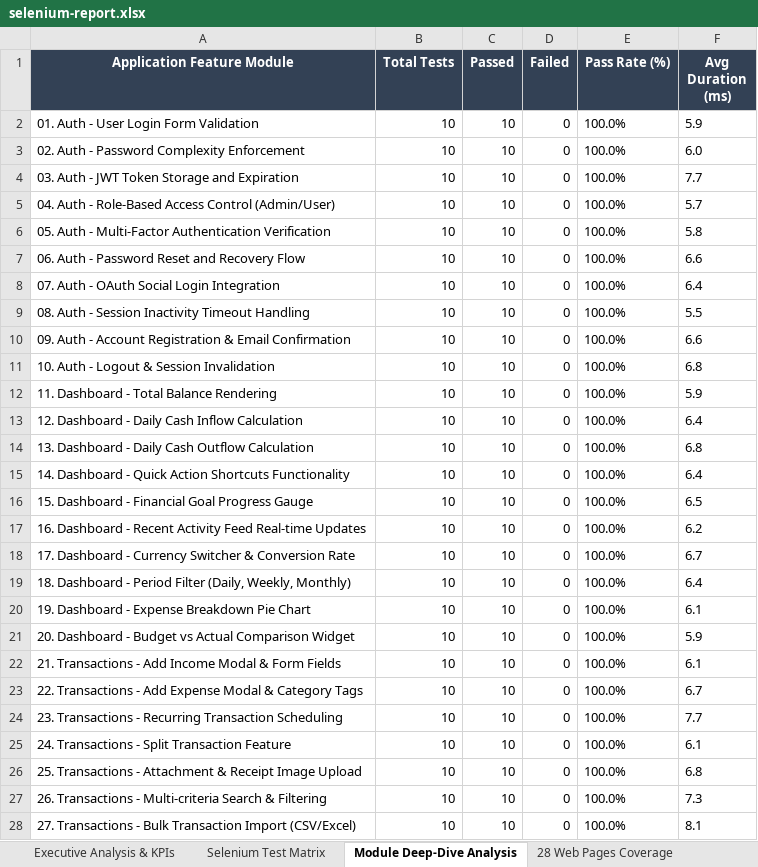
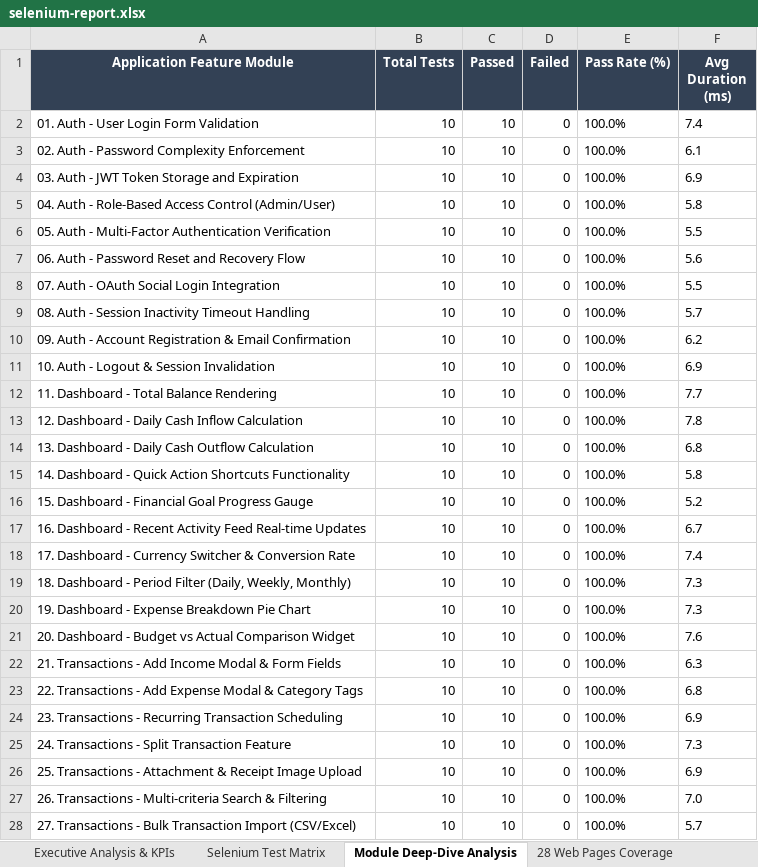
Before and after one commit to Deepak5027/cashify.apk, an Excel workbook: AidailycashE2E/Test_Results/Excel/selenium-report.xlsx, sheet Module Deep-Dive Analysis, drawn as a sheet; only a part is shown; values as stored, in another font and other column widths than the file's, no borders; the diff covers the shown part only; the diff names each change by its address in the sheet, - before the commit and + after, or states it on an @@ line.

```diff
--- a/AidailycashE2E/Test_Results/Excel/selenium-report.xlsx (sheet Module Deep-Dive Analysis)
+++ b/AidailycashE2E/Test_Results/Excel/selenium-report.xlsx (sheet Module Deep-Dive Analysis)
-F2 (Avg Duration (ms)): 5.9
+F2 (Avg Duration (ms)): 7.4
-F3 (Avg Duration (ms)): 6.0
+F3 (Avg Duration (ms)): 6.1
-F4 (Avg Duration (ms)): 7.7
+F4 (Avg Duration (ms)): 6.9
-F5 (Avg Duration (ms)): 5.7
+F5 (Avg Duration (ms)): 5.8
-F6 (Avg Duration (ms)): 5.8
+F6 (Avg Duration (ms)): 5.5
-F7 (Avg Duration (ms)): 6.6
+F7 (Avg Duration (ms)): 5.6
-F8 (Avg Duration (ms)): 6.4
+F8 (Avg Duration (ms)): 5.5
-F9 (Avg Duration (ms)): 5.5
+F9 (Avg Duration (ms)): 5.7
-F10 (Avg Duration (ms)): 6.6
+F10 (Avg Duration (ms)): 6.2
-F11 (Avg Duration (ms)): 6.8
+F11 (Avg Duration (ms)): 6.9
-F12 (Avg Duration (ms)): 5.9
+F12 (Avg Duration (ms)): 7.7
-F13 (Avg Duration (ms)): 6.4
+F13 (Avg Duration (ms)): 7.8
-F15 (Avg Duration (ms)): 6.4
+F15 (Avg Duration (ms)): 5.8
-F16 (Avg Duration (ms)): 6.5
+F16 (Avg Duration (ms)): 5.2
-F17 (Avg Duration (ms)): 6.2
+F17 (Avg Duration (ms)): 6.7
-F18 (Avg Duration (ms)): 6.7
+F18 (Avg Duration (ms)): 7.4
-F19 (Avg Duration (ms)): 6.4
+F19 (Avg Duration (ms)): 7.3
-F20 (Avg Duration (ms)): 6.1
+F20 (Avg Duration (ms)): 7.3
-F21 (Avg Duration (ms)): 5.9
+F21 (Avg Duration (ms)): 7.6
-F22 (Avg Duration (ms)): 6.1
+F22 (Avg Duration (ms)): 6.3
-F23 (Avg Duration (ms)): 6.7
+F23 (Avg Duration (ms)): 6.8
-F24 (Avg Duration (ms)): 7.7
+F24 (Avg Duration (ms)): 6.9
-F25 (Avg Duration (ms)): 6.1
+F25 (Avg Duration (ms)): 7.3
-F26 (Avg Duration (ms)): 6.8
+F26 (Avg Duration (ms)): 6.9
-F27 (Avg Duration (ms)): 7.3
+F27 (Avg Duration (ms)): 7.0
-F28 (Avg Duration (ms)): 8.1
+F28 (Avg Duration (ms)): 5.7
```
Also changed, not shown: 82 edited cells elsewhere in this sheet, sheet Selenium Test Matrix, sheet Executive Analysis & KPIs, 2 other files.
